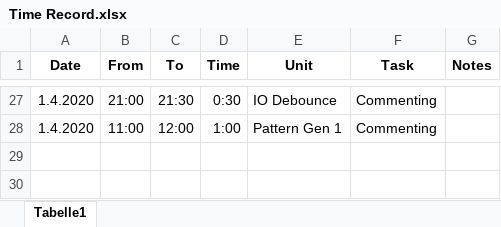
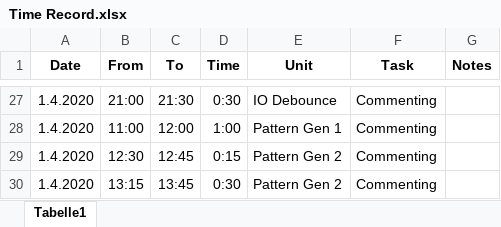
Before and after one commit to Scheams/VGA-Controller, an Excel workbook: doc/Time Record.xlsx, sheet Tabelle1, drawn as a sheet; only a part is shown, gaps mark what is left out; values as stored, in another font and other column widths than the file's, no borders; the diff names each change by its address in the sheet, - before the commit and + after, or states it on an @@ line.

Commit message:
Comment Pattern Gen 2

```diff
--- a/doc/Time Record.xlsx (sheet Tabelle1)
+++ b/doc/Time Record.xlsx (sheet Tabelle1)
+row 29: 1.4.2020 | 12:30 | 12:45 | 0:15 | Pattern Gen 2 | Commenting
+row 30: 1.4.2020 | 13:15 | 13:45 | 0:30 | Pattern Gen 2 | Commenting
```
Also changed, not shown: 4 other files.
